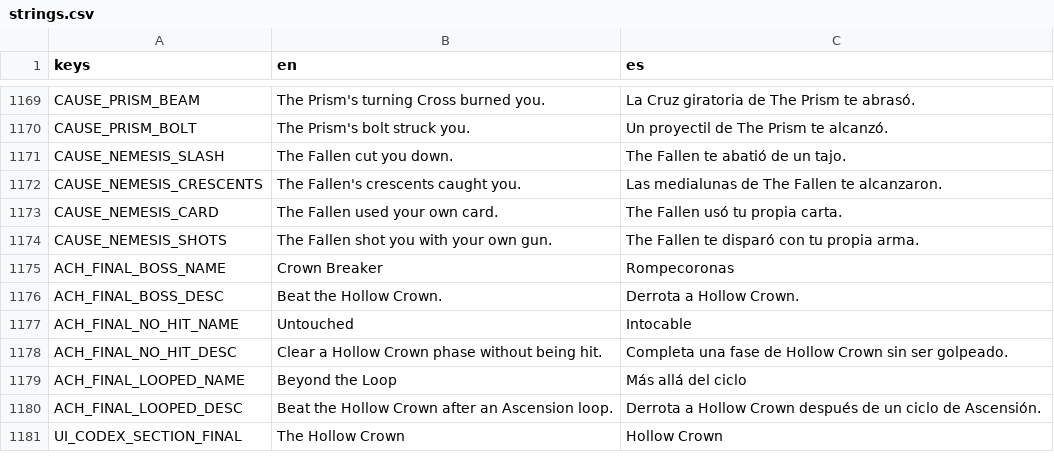
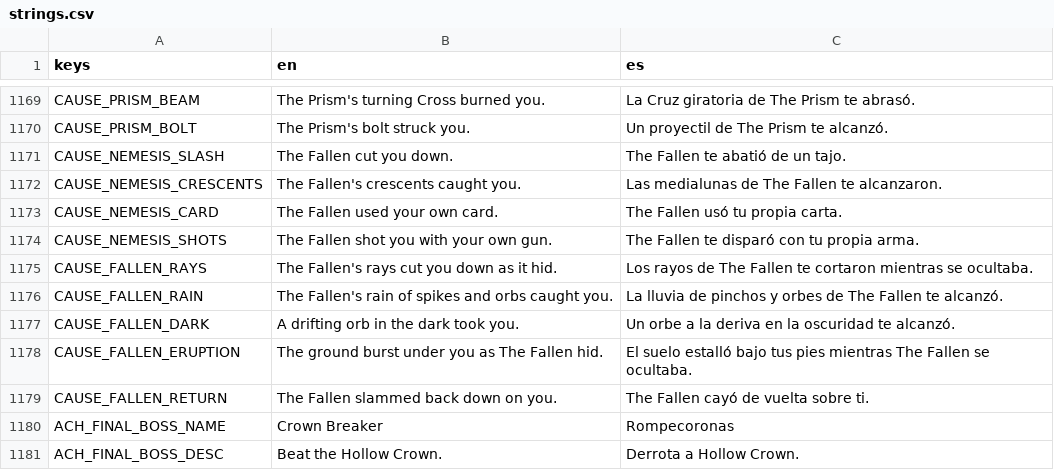
Before and after one commit to riusprime/zero-depth, a CSV file: locale/strings.csv, drawn as a sheet; only a part is shown, gaps mark what is left out; the shorter side is filled out with more unchanged rows; the diff names each change by its address in the sheet, - before the commit and + after, or states it on an @@ line.

```diff
--- a/locale/strings.csv
+++ b/locale/strings.csv
+row 1175: CAUSE_FALLEN_RAYS | The Fallen's rays cut you down as it hid. | Los rayos de The Fallen te cortaron mientras se ocultaba.
+row 1176: CAUSE_FALLEN_RAIN | The Fallen's rain of spikes and orbs caught you. | La lluvia de pinchos y orbes de The Fallen te alcanzó.
+row 1177: CAUSE_FALLEN_DARK | A drifting orb in the dark took you. | Un orbe a la deriva en la oscuridad te alcanzó.
+row 1178: CAUSE_FALLEN_ERUPTION | The ground burst under you as The Fallen hid. | El suelo estalló bajo tus pies mientras The Fallen se ocultaba.
+row 1179: CAUSE_FALLEN_RETURN | The Fallen slammed back down on you. | The Fallen cayó de vuelta sobre ti.
```
Also changed, not shown: 39 other files.
